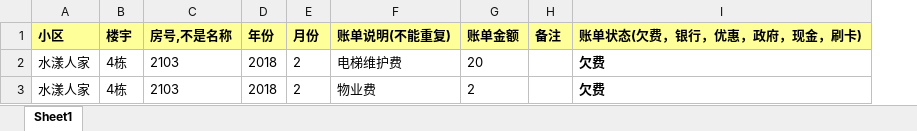
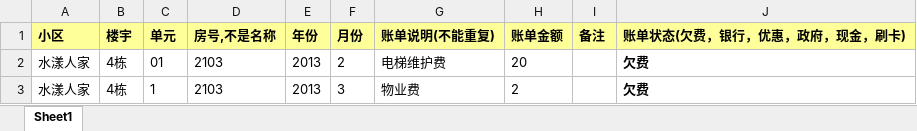
Before and after one commit to bot1001/new, an Excel workbook: backend/web/uplaod/template/invoice.xlsx, sheet Sheet1, drawn as a sheet; values as stored, in another font and other column widths than the file's, no borders; addresses are those after the commit; the diff names each change by its address in the sheet, - before the commit and + after, or states it on an @@ line.

```diff
--- a/backend/web/uplaod/template/invoice.xlsx (sheet Sheet1)
+++ b/backend/web/uplaod/template/invoice.xlsx (sheet Sheet1)
+column C (单元), rows 2-3: 01 | 1
-E2:E3 (年份): 2018
+E2:E3 (年份): 2013
-F3 (月份): 2
+F3 (月份): 3
```
Also changed, not shown: 11 other files.
